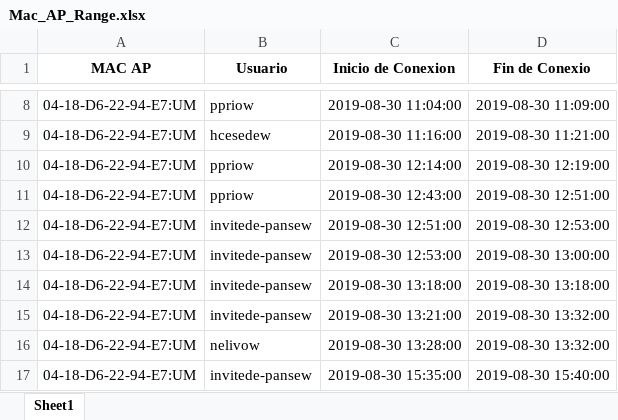
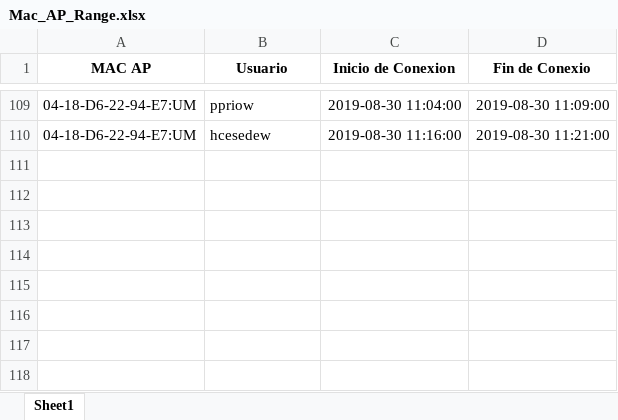
Before and after one commit to Lucas16AR/Project_RE, an Excel workbook: files/Mac_AP_Range.xlsx, sheet Sheet1, drawn as a sheet; only a part is shown, gaps mark what is left out; values as stored, in another font and other column widths than the file's, no borders; removed rows and columns are numbered as before the commit, all else as after; the diff covers the shown part only; the diff names each change by its address in the sheet, - before the commit and + after, or states it on an @@ line.

```diff
--- a/files/Mac_AP_Range.xlsx (sheet Sheet1)
+++ b/files/Mac_AP_Range.xlsx (sheet Sheet1)
-row 10: 04-18-D6-22-94-E7:UM | ppriow | 2019-08-30 12:14:00 | 2019-08-30 12:19:00
-row 11: 04-18-D6-22-94-E7:UM | ppriow | 2019-08-30 12:43:00 | 2019-08-30 12:51:00
-row 12: 04-18-D6-22-94-E7:UM | invitede-pansew | 2019-08-30 12:51:00 | 2019-08-30 12:53:00
-row 13: 04-18-D6-22-94-E7:UM | invitede-pansew | 2019-08-30 12:53:00 | 2019-08-30 13:00:00
-row 14: 04-18-D6-22-94-E7:UM | invitede-pansew | 2019-08-30 13:18:00 | 2019-08-30 13:18:00
-row 15: 04-18-D6-22-94-E7:UM | invitede-pansew | 2019-08-30 13:21:00 | 2019-08-30 13:32:00
-row 16: 04-18-D6-22-94-E7:UM | nelivow | 2019-08-30 13:28:00 | 2019-08-30 13:32:00
-row 17: 04-18-D6-22-94-E7:UM | invitede-pansew | 2019-08-30 15:35:00 | 2019-08-30 15:40:00
```
Also changed, not shown: 101 added rows elsewhere in this sheet, files/Mac_AP_Date.xlsx, files/Mac_User.xlsx, 6 other files.
